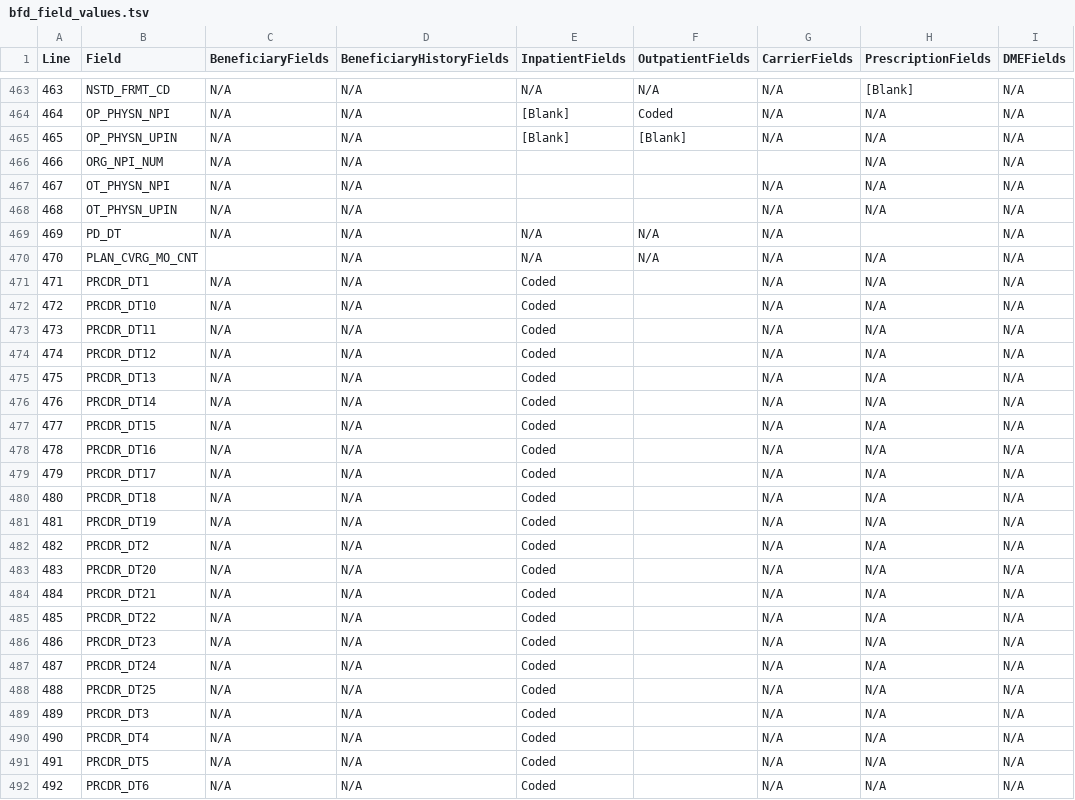
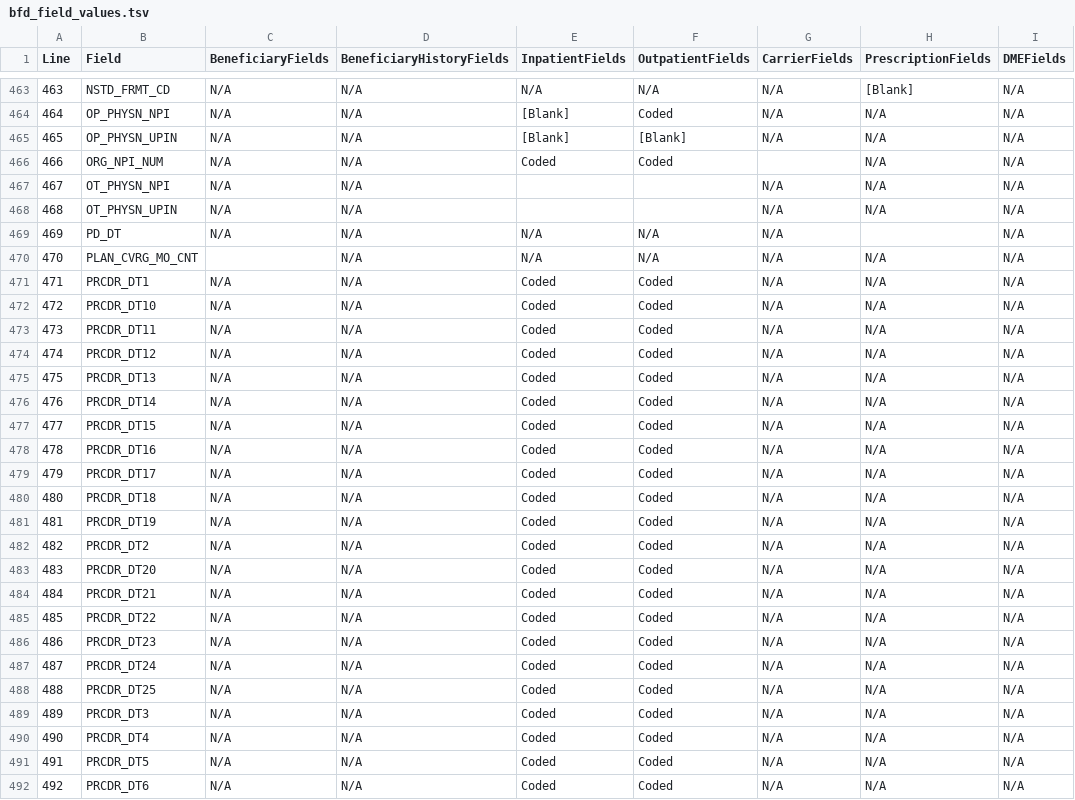
Before and after one commit to vanessuniq/synthea, a TSV file: src/main/resources/export/bfd_field_values.tsv, drawn as a sheet; only a part is shown, gaps mark what is left out; the diff covers the shown part only; the diff names each change by its address in the sheet, - before the commit and + after, or states it on an @@ line.

Commit message:
Updates to BFD outpatient file - now loads and passes BFD unit tests

```diff
--- a/src/main/resources/export/bfd_field_values.tsv
+++ b/src/main/resources/export/bfd_field_values.tsv
-E466 (InpatientFields): (empty)
+E466 (InpatientFields): Coded
-F466 (OutpatientFields): (empty)
+F466 (OutpatientFields): Coded
-F471:F492 (OutpatientFields): (empty)
+F471:F492 (OutpatientFields): Coded
```
Also changed, not shown: 2 added rows and 105 edited cells elsewhere in this file, 1 other file.
